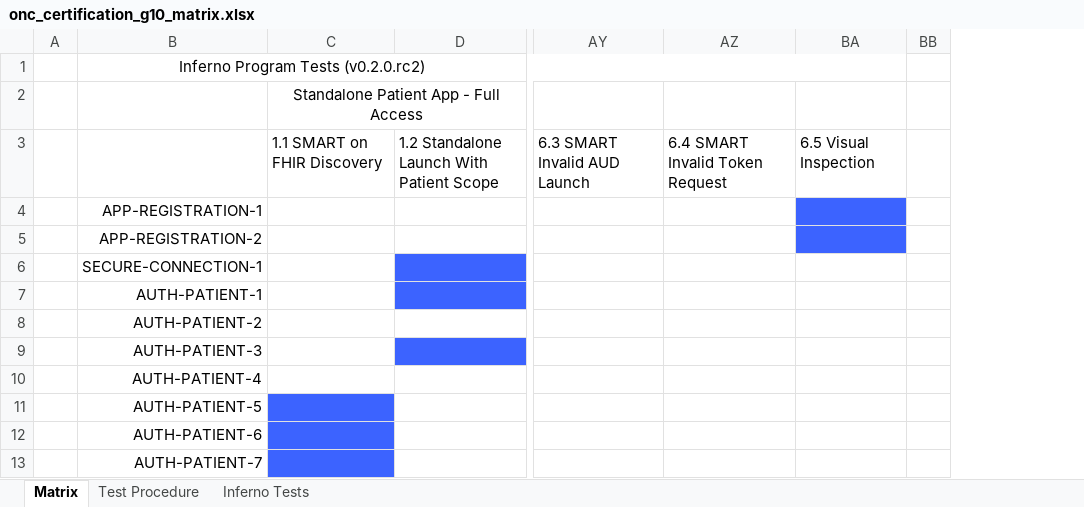
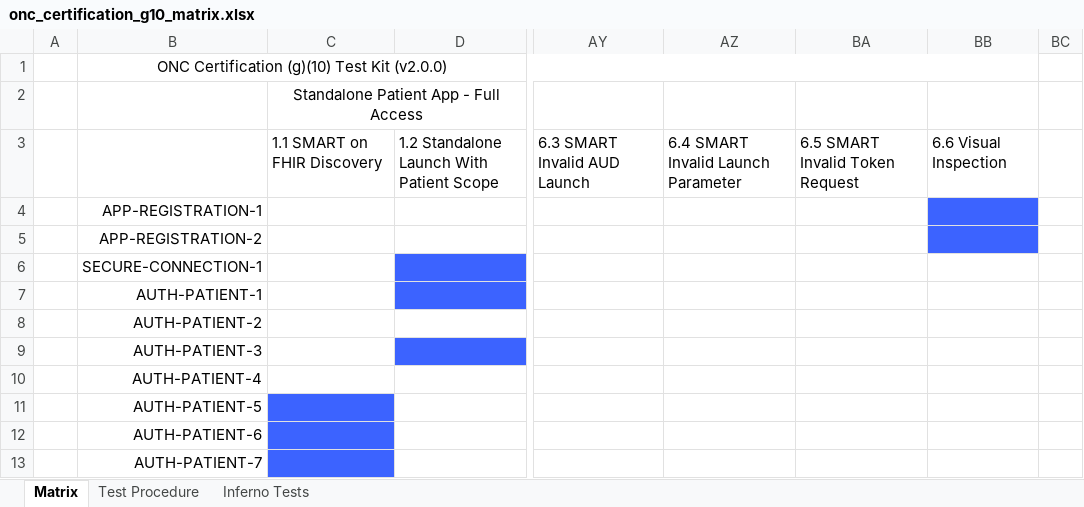
Before and after one commit to onc-healthit/onc-certification-g10-test-kit, an Excel workbook: onc_certification_g10_matrix.xlsx, sheet Matrix, drawn as a sheet; only a part is shown, gaps mark what is left out; values as stored, in another font and other column widths than the file's, no borders; removed rows and columns are numbered as before the commit, all else as after; the diff names each change by its address in the sheet, - before the commit and + after, or states it on an @@ line.

Commit message:
Update matrix with latest short id list

```diff
--- a/onc_certification_g10_matrix.xlsx (sheet Matrix)
+++ b/onc_certification_g10_matrix.xlsx (sheet Matrix)
-column AZ, row 3: 6.4 SMART Invalid Token Request
-column BA, row 3: 6.5 Visual Inspection
+column AZ, row 3: 6.4 SMART Invalid Launch Parameter
+column BA, row 3: 6.5 SMART Invalid Token Request
+column BB, row 3: 6.6 Visual Inspection
-B1: Inferno Program Tests (v0.2.0.rc2)
+B1: ONC Certification (g)(10) Test Kit (v2.0.0)
```
Also changed, not shown: sheet Inferno Tests, sheet Test Procedure, 2 other files.
